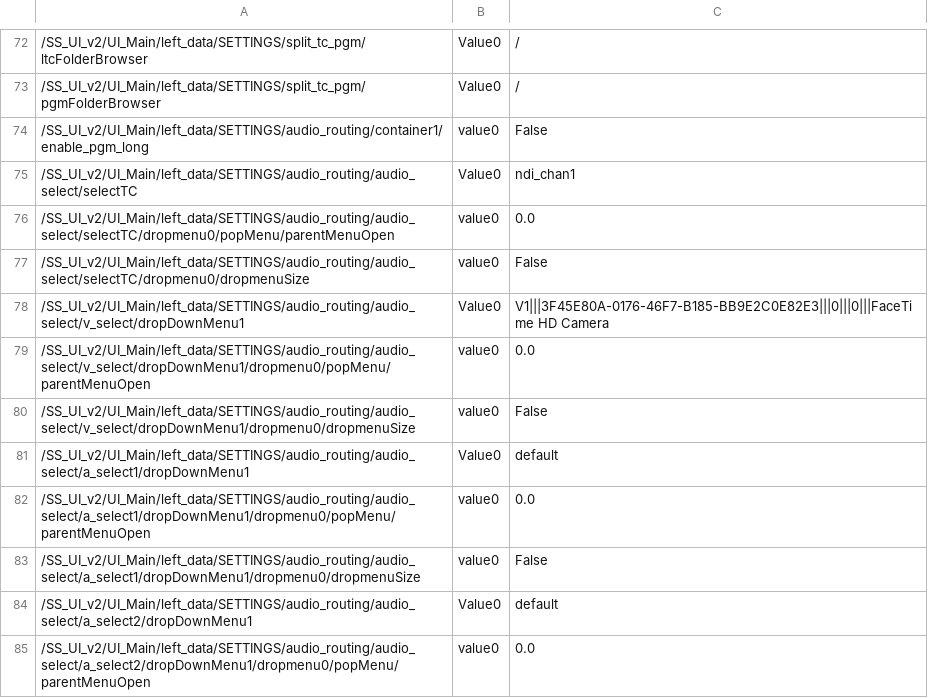
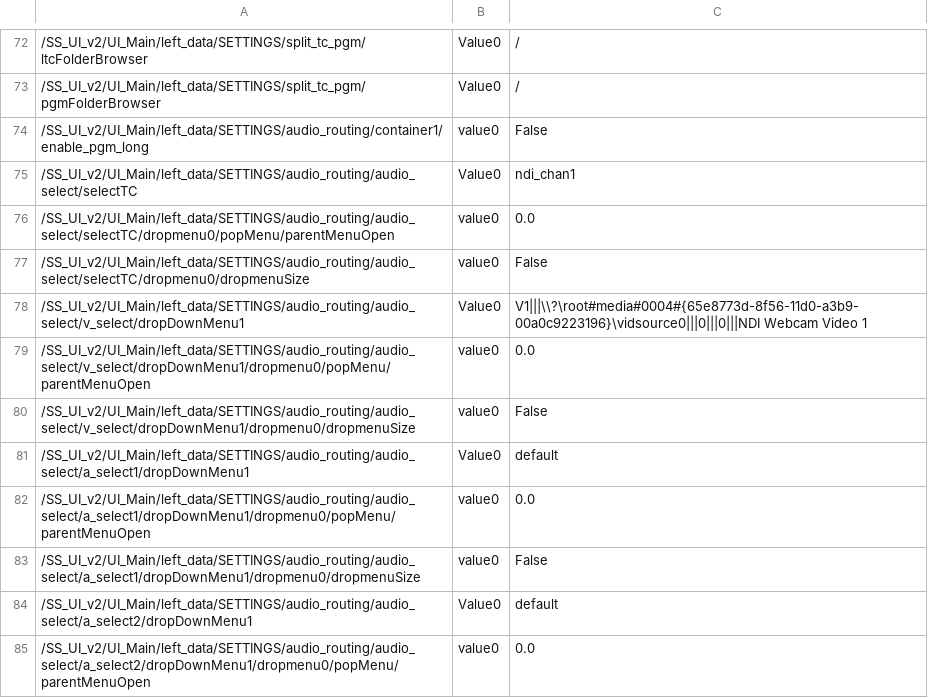
Before and after one commit to fragment-nine/Show-Saver, a CSV file: lib/SS_UI_v2/UI_Main/parameter_save/parameter_table.csv, drawn as a sheet; only a part is shown, gaps mark what is left out.

```diff
--- a/lib/SS_UI_v2/UI_Main/parameter_save/parameter_table.csv
+++ b/lib/SS_UI_v2/UI_Main/parameter_save/parameter_table.csv
@@ -77,3 +77,3 @@
 "/SS_UI_v2/UI_Main/left_data/SETTINGS/audio_routing/audio_select/selectTC/dropmenu0/dropmenuSize","value0","False"
-"/SS_UI_v2/UI_Main/left_data/SETTINGS/audio_routing/audio_select/v_select/dropDownMenu1","Value0","V1|||3F45E80A-0176-46F7-B185-BB9E2C0E82E3|||0|||0|||FaceTime HD Camera"
+"/SS_UI_v2/UI_Main/left_data/SETTINGS/audio_routing/audio_select/v_select/dropDownMenu1","Value0","V1|||\\?\root#media#0004#{65e8773d-8f56-11d0-a3b9-00a0c9223196}\vidsource0|||0|||0|||NDI Webcam Video 1"
 "/SS_UI_v2/UI_Main/left_data/SETTINGS/audio_routing/audio_select/v_select/dropDownMenu1/dropmenu0/popMenu/parentMenuOpen","value0","0.0"
```
Also changed, not shown: lib/project1/externalizations.tsv, 2 other files.
